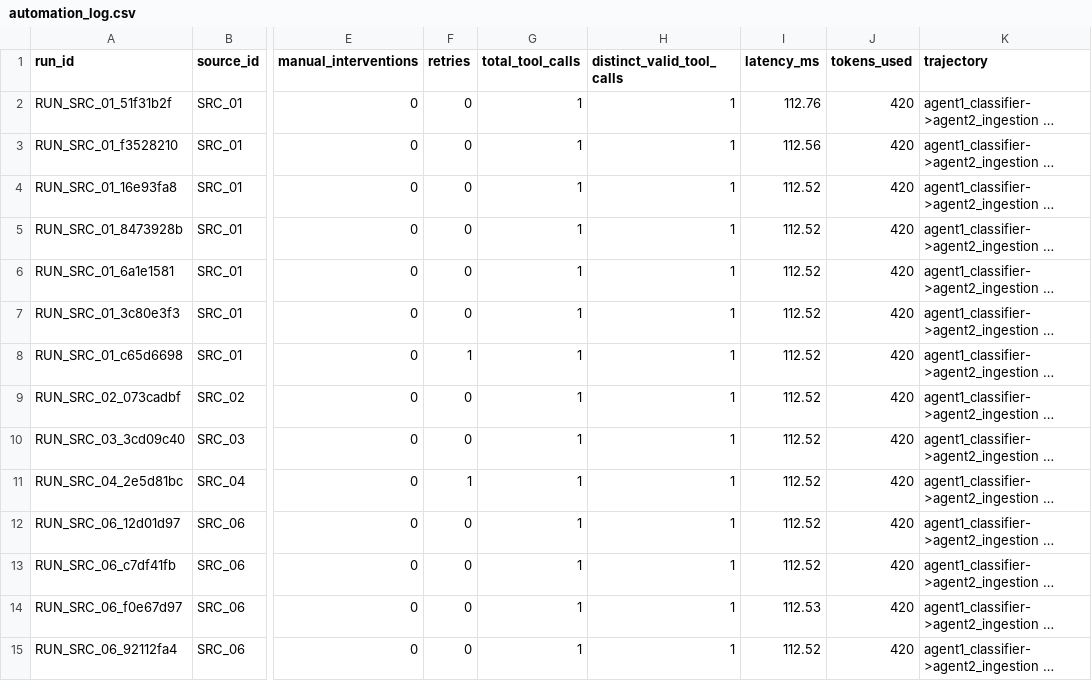
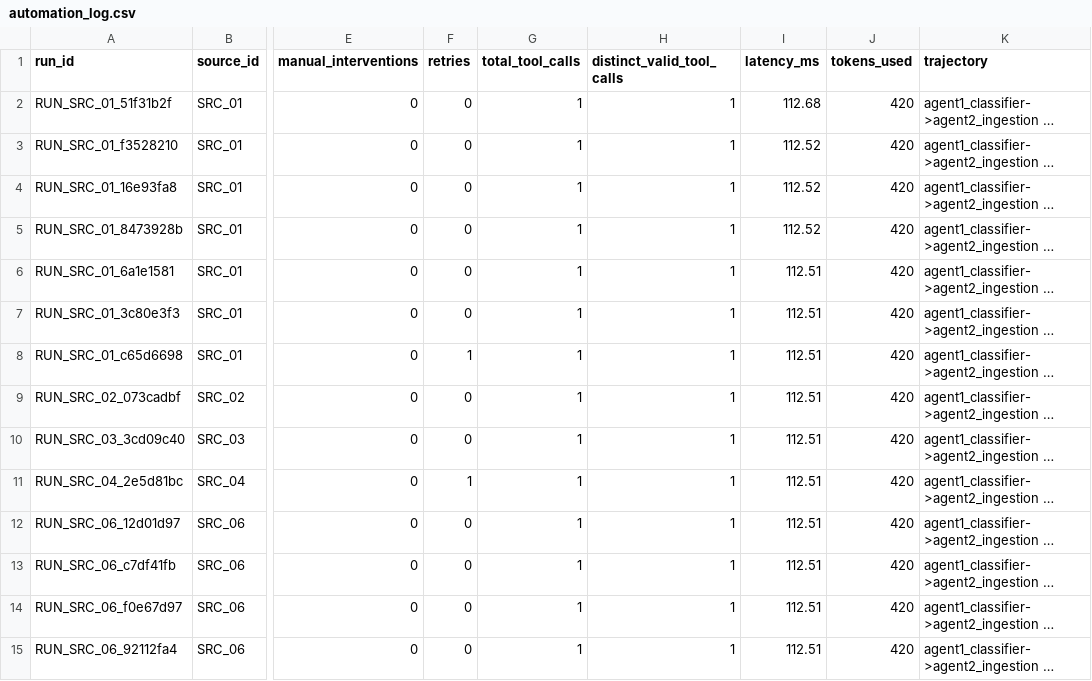
Before and after one commit to Kunj3690/Agriagent-Assam, a CSV file: logs/automation_log.csv, drawn as a sheet; only a part is shown, gaps mark what is left out; long unchanged cells end in …; the diff covers the shown part only; the diff names each change by its address in the sheet, - before the commit and + after, or states it on an @@ line.

```diff
--- a/logs/automation_log.csv
+++ b/logs/automation_log.csv
-I2 (latency_ms): 112.76
+I2 (latency_ms): 112.68
-I3 (latency_ms): 112.56
+I3 (latency_ms): 112.52
-I6:I13 (latency_ms): 112.52
+I6:I13 (latency_ms): 112.51
-I14 (latency_ms): 112.53
+I14 (latency_ms): 112.51
-I15 (latency_ms): 112.52
+I15 (latency_ms): 112.51
```
Also changed, not shown: 6 added rows and 18 edited cells elsewhere in this file, data/manifest.csv, 11 other files.
